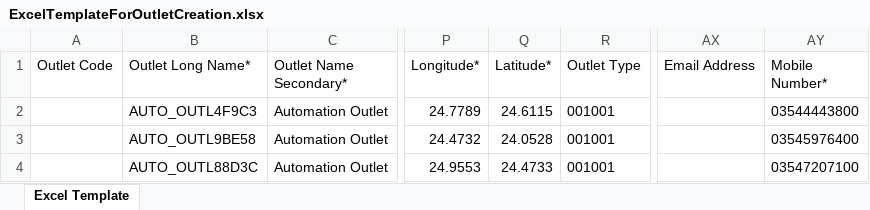
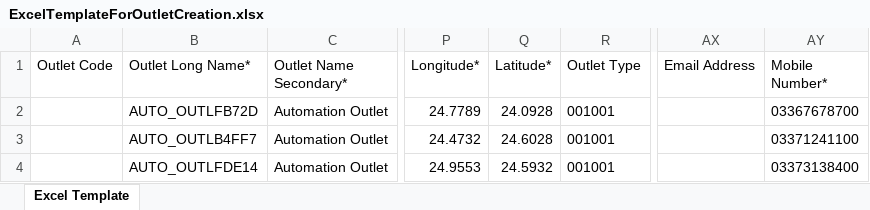
Before and after one commit to hadiimran00/ExcelGenerator, an Excel workbook: Resources/ExcelTemplateForOutletCreation.xlsx, sheet Excel Template, drawn as a sheet; only a part is shown, gaps mark what is left out; values as stored, in another font and other column widths than the file's, no borders; conditional formats not drawn; the diff names each change by its address in the sheet, - before the commit and + after, or states it on an @@ line.

```diff
--- a/Resources/ExcelTemplateForOutletCreation.xlsx (sheet Excel Template)
+++ b/Resources/ExcelTemplateForOutletCreation.xlsx (sheet Excel Template)
-B2 (Outlet Long Name*): AUTO_OUTL4F9C3
+B2 (Outlet Long Name*): AUTO_OUTLFB72D
-Q2 (Latitude*): 24.6115
+Q2 (Latitude*): 24.0928
-AY2 (Mobile Number*): 03544443800
+AY2 (Mobile Number*): 03367678700
-B3 (Outlet Long Name*): AUTO_OUTL9BE58
+B3 (Outlet Long Name*): AUTO_OUTLB4FF7
-Q3 (Latitude*): 24.0528
+Q3 (Latitude*): 24.6028
-AY3 (Mobile Number*): 03545976400
+AY3 (Mobile Number*): 03371241100
-B4 (Outlet Long Name*): AUTO_OUTL88D3C
+B4 (Outlet Long Name*): AUTO_OUTLFDE14
-Q4 (Latitude*): 24.4733
+Q4 (Latitude*): 24.5932
-AY4 (Mobile Number*): 03547207100
+AY4 (Mobile Number*): 03373138400
```
Also changed, not shown: Resources/ProductEnrichmentComponentApproval.xlsx, Resources/configPH.xlsx, 4 other files.
